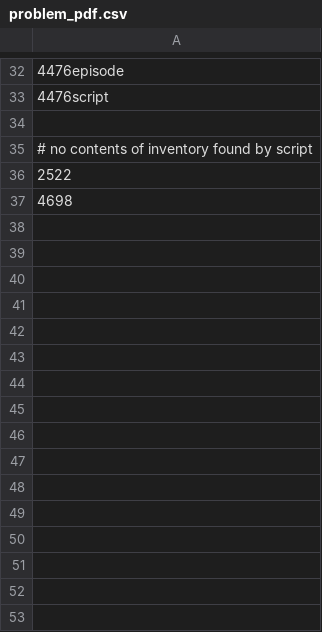
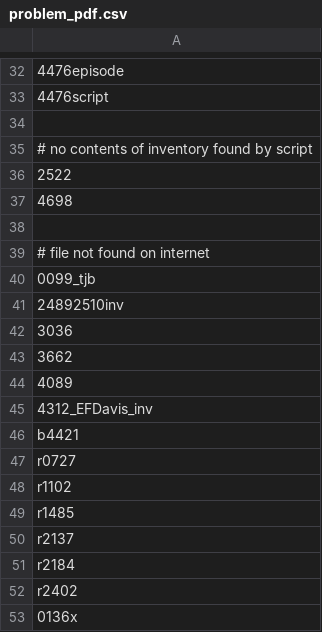
Before and after one commit to lsulibraries/pdfscraper, a CSV file: problem_pdf.csv, drawn as a sheet; only a part is shown, gaps mark what is left out; the diff names each change by its address in the sheet, - before the commit and + after, or states it on an @@ line.

```diff
--- a/problem_pdf.csv
+++ b/problem_pdf.csv
+row 38: (empty)
+row 39: # file not found on internet
+row 40: 0099_tjb
+row 41: 24892510inv
+row 42: 3036
+row 43: 3662
+row 44: 4089
+row 45: 4312_EFDavis_inv
+row 46: b4421
+row 47: r0727
+row 48: r1102
+row 49: r1485
+row 50: r2137
+row 51: r2184
+row 52: r2402
+row 53: 0136x
```
Also changed, not shown: 1 other file.
